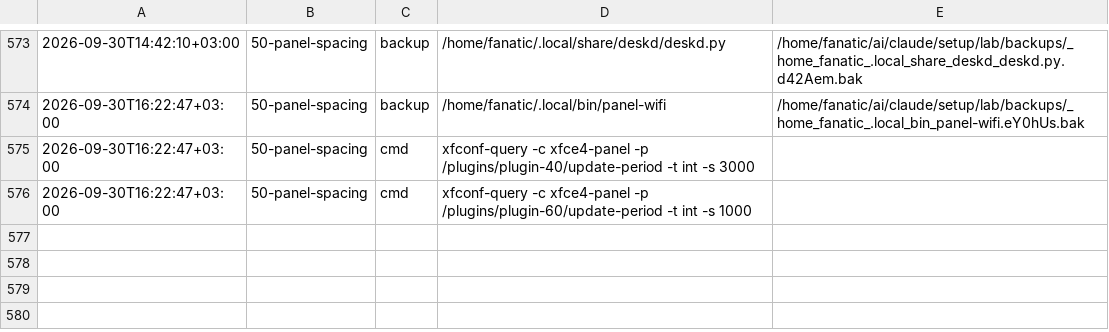
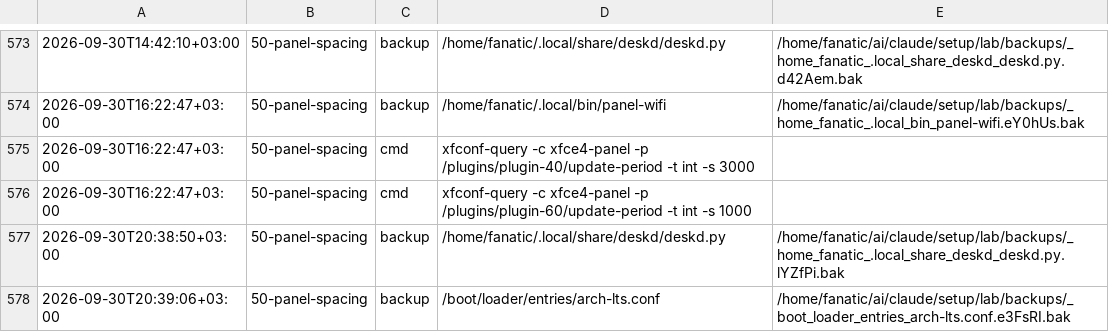
Before and after one commit to Rustam2704/arch-linux-min-setup, a TSV file: lab/journal.tsv, drawn as a sheet; only a part is shown, gaps mark what is left out.

```diff
--- a/lab/journal.tsv
+++ b/lab/journal.tsv
@@ -576 +576,3 @@
 2026-09-30T16:22:47+03:00	50-panel-spacing	cmd	xfconf-query -c xfce4-panel -p /plugins/plugin-60/update-period -t int -s 1000	
+2026-09-30T20:38:50+03:00	50-panel-spacing	backup	/home/fanatic/.local/share/deskd/deskd.py	/home/fanatic/ai/claude/setup/lab/backups/_home_fanatic_.local_share_deskd_deskd.py.lYZfPi.bak
+2026-09-30T20:39:06+03:00	50-panel-spacing	backup	/boot/loader/entries/arch-lts.conf	/home/fanatic/ai/claude/setup/lab/backups/_boot_loader_entries_arch-lts.conf.e3FsRI.bak
```
Also changed, not shown: 3 other files.
